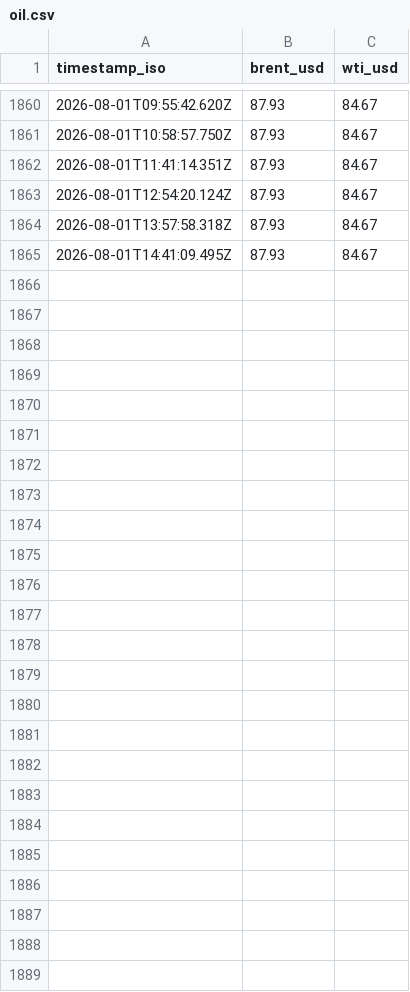
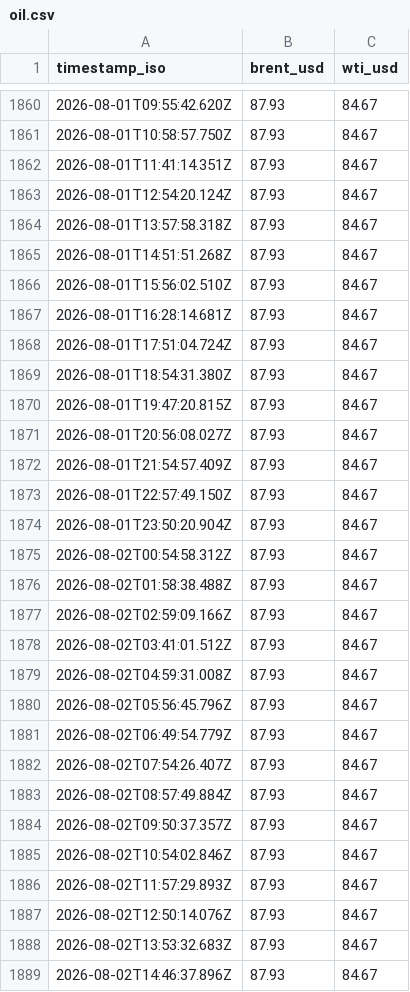
Before and after one commit to jasonhjohnson/strait-of-hormuz-data, a CSV file: data/oil.csv, drawn as a sheet; only a part is shown, gaps mark what is left out.

```diff
--- a/data/oil.csv
+++ b/data/oil.csv
@@ -1864,2 +1864,26 @@ timestamp_iso,brent_usd,wti_usd
 2026-08-01T13:57:58.318Z,87.93,84.67
-2026-08-01T14:41:09.495Z,87.93,84.67
+2026-08-01T14:51:51.268Z,87.93,84.67
+2026-08-01T15:56:02.510Z,87.93,84.67
+2026-08-01T16:28:14.681Z,87.93,84.67
+2026-08-01T17:51:04.724Z,87.93,84.67
+2026-08-01T18:54:31.380Z,87.93,84.67
+2026-08-01T19:47:20.815Z,87.93,84.67
+2026-08-01T20:56:08.027Z,87.93,84.67
+2026-08-01T21:54:57.409Z,87.93,84.67
+2026-08-01T22:57:49.150Z,87.93,84.67
+2026-08-01T23:50:20.904Z,87.93,84.67
+2026-08-02T00:54:58.312Z,87.93,84.67
+2026-08-02T01:58:38.488Z,87.93,84.67
+2026-08-02T02:59:09.166Z,87.93,84.67
+2026-08-02T03:41:01.512Z,87.93,84.67
+2026-08-02T04:59:31.008Z,87.93,84.67
+2026-08-02T05:56:45.796Z,87.93,84.67
+2026-08-02T06:49:54.779Z,87.93,84.67
+2026-08-02T07:54:26.407Z,87.93,84.67
+2026-08-02T08:57:49.884Z,87.93,84.67
+2026-08-02T09:50:37.357Z,87.93,84.67
+2026-08-02T10:54:02.846Z,87.93,84.67
+2026-08-02T11:57:29.893Z,87.93,84.67
+2026-08-02T12:50:14.076Z,87.93,84.67
+2026-08-02T13:53:32.683Z,87.93,84.67
+2026-08-02T14:46:37.896Z,87.93,84.67
```
Also changed, not shown: data/events.csv, data/hormuz-index-daily.csv, 5 other files.
